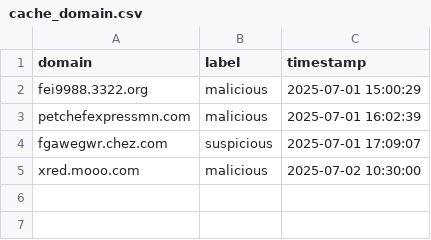
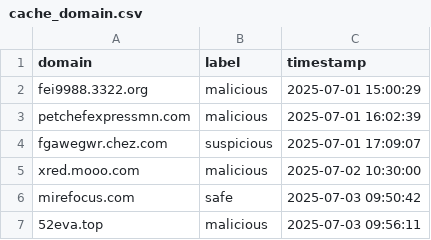
Before and after one commit to Hermanestz/sec_agent, a CSV file: data/cache_domain.csv, drawn as a sheet; the diff names each change by its address in the sheet, - before the commit and + after, or states it on an @@ line.

```diff
--- a/data/cache_domain.csv
+++ b/data/cache_domain.csv
+row 6: mirefocus.com | safe | 2025-07-03 09:50:42
+row 7: 52eva.top | malicious | 2025-07-03 09:56:11
```
Also changed, not shown: 16 other files.
